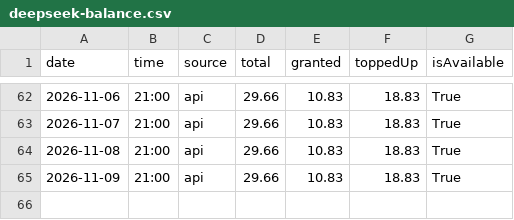
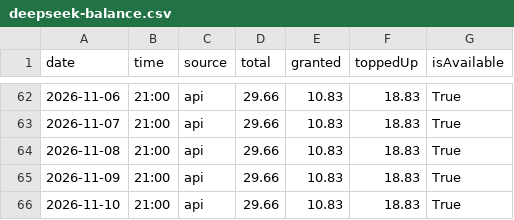
Before and after one commit to GeekBilly/theseventhrealm, a CSV file: 11-运营/data/deepseek-balance.csv, drawn as a sheet; only a part is shown, gaps mark what is left out.

```diff
--- a/11-运营/data/deepseek-balance.csv
+++ b/11-运营/data/deepseek-balance.csv
@@ -65 +65,2 @@ date,time,source,total,granted,toppedUp,isAvailable
 2026-11-09,21:00,api,29.66,10.83,18.83,True
+2026-11-10,21:00,api,29.66,10.83,18.83,True
```
Also changed, not shown: 04-市场/03-推广获客/数据回收/站点分析/站点数据.csv, 11-运营/data/cf-security.csv, 4 other files.
